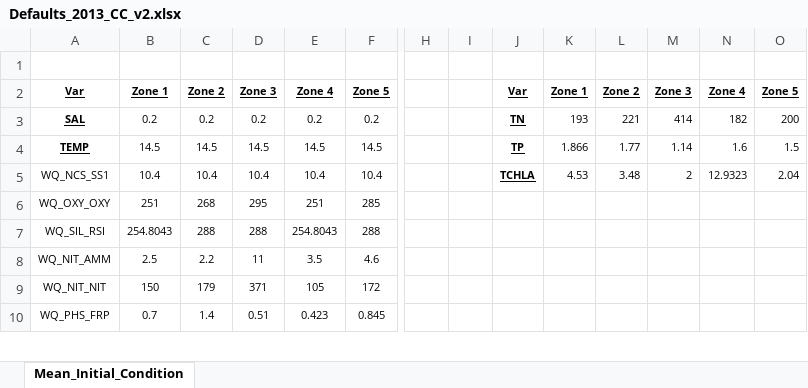
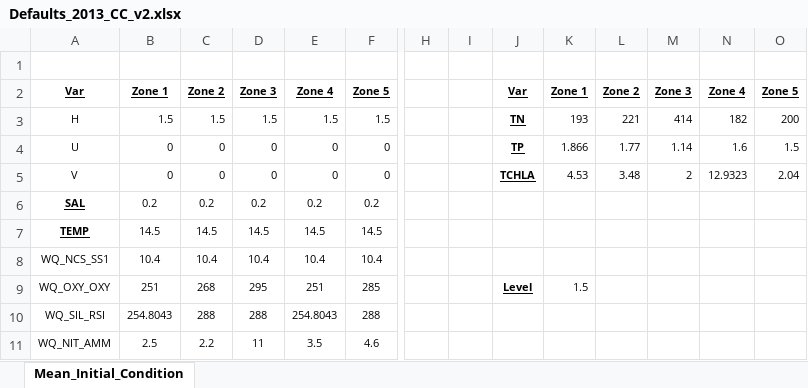
Before and after one commit to AquaticEcoDynamics/Hawkesbury, an Excel workbook: matlab/initial_conditions_cattai/create_initial_conditions/Defaults_2013_CC_v2.xlsx, sheet Mean_Initial_Condition, drawn as a sheet; only a part is shown, gaps mark what is left out; the shorter side is filled out with more unchanged rows; values as stored, in another font and other column widths than the file's, no borders; addresses are those after the commit; rows hold the shown columns only; the diff names each change by its address in the sheet, - before the commit and + after, or states it on an @@ line.

```diff
--- a/matlab/initial_conditions_cattai/create_initial_conditions/Defaults_2013_CC_v2.xlsx (sheet Mean_Initial_Condition)
+++ b/matlab/initial_conditions_cattai/create_initial_conditions/Defaults_2013_CC_v2.xlsx (sheet Mean_Initial_Condition)
+row 3: H | 1.5 | 1.5 | 1.5 | 1.5 | 1.5 |  |  | TN | 193 | 221 | 414 | 182 | 200
+row 4: U | 0 | 0 | 0 | 0 | 0 |  |  | TP | 1.866 | 1.77 | 1.14 | 1.6 | 1.5
+row 5: V | 0 | 0 | 0 | 0 | 0 |  |  | TCHLA | 4.53 | 3.48 | 2 | 12.9323 | 2.04
-J6: TN
+J6: (empty)
-K6: 193
+K6: (empty)
-L6: 221
+L6: (empty)
-M6: 414
+M6: (empty)
-N6: 182
+N6: (empty)
-O6: 200
+O6: (empty)
-J7: TP
+J7: (empty)
-K7: 1.866
+K7: (empty)
-L7: 1.77
+L7: (empty)
-M7: 1.14
+M7: (empty)
-N7: 1.6
+N7: (empty)
-O7: 1.5
+O7: (empty)
-J8: TCHLA
+J8: (empty)
-K8: 4.53
+K8: (empty)
-L8: 3.48
+L8: (empty)
-M8: 2
+M8: (empty)
-N8: 12.9323
+N8: (empty)
-O8: 2.04
+O8: (empty)
-J9: (empty)
+J9: Level
-K9: (empty)
+K9: 1.5
```
Also changed, not shown: 38 other files.
